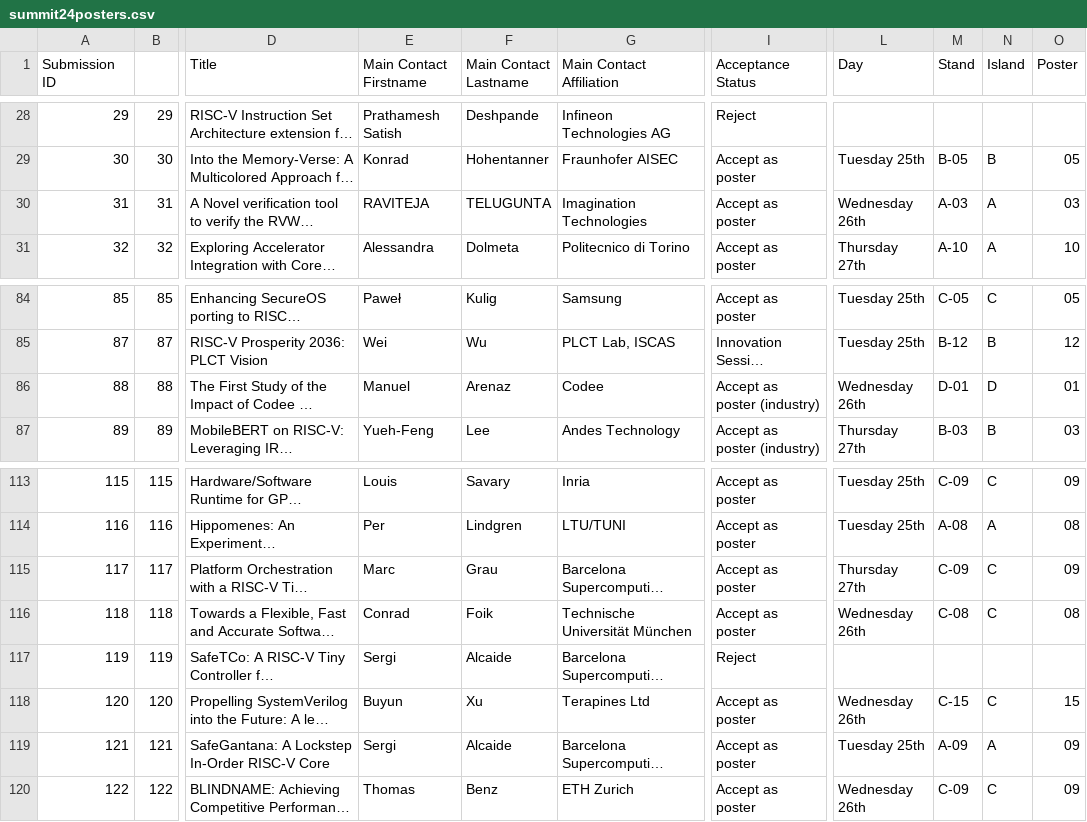
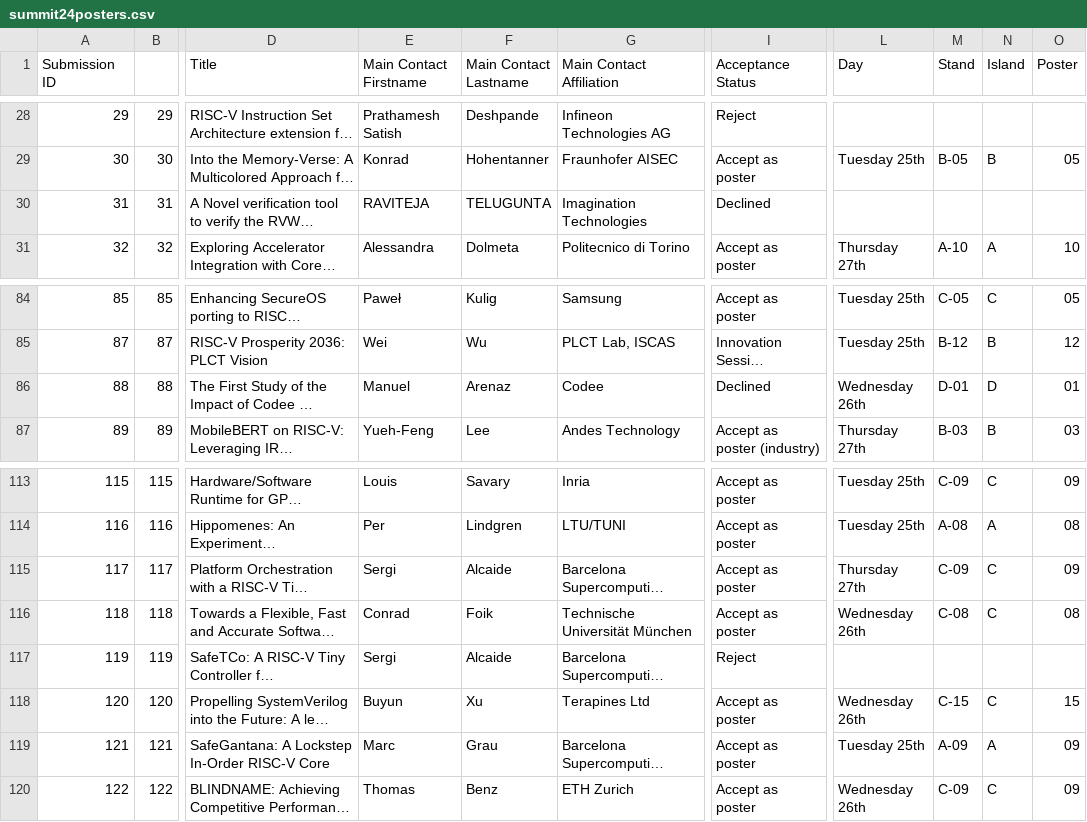
Before and after one commit to riscv-europe/summit-website-development, a CSV file: _data/summit24posters.csv, drawn as a sheet; only a part is shown, gaps mark what is left out; long unchanged cells end in …; the diff names each change by its address in the sheet, - before the commit and + after, or states it on an @@ line.

Commit message:
Update summit24posters.csv
Updated poster schedule

```diff
--- a/_data/summit24posters.csv
+++ b/_data/summit24posters.csv
-I30 (Acceptance Status): Accept as poster
+I30 (Acceptance Status): Declined
-L30 (Day): Wednesday 26th
+L30 (Day): (empty)
-M30 (Stand): A-03
+M30 (Stand): (empty)
-N30 (Island): A
+N30 (Island): (empty)
-O30 (Poster): 03
+O30 (Poster): (empty)
-I86 (Acceptance Status): Accept as poster (industry)
+I86 (Acceptance Status): Declined
-E115 (Main Contact Firstname): Marc
+E115 (Main Contact Firstname): Sergi
-F115 (Main Contact Lastname): Grau
+F115 (Main Contact Lastname): Alcaide
-E119 (Main Contact Firstname): Sergi
+E119 (Main Contact Firstname): Marc
-F119 (Main Contact Lastname): Alcaide
+F119 (Main Contact Lastname): Grau
```
